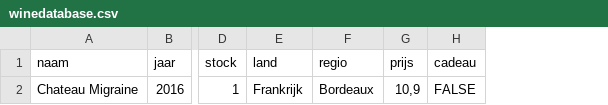
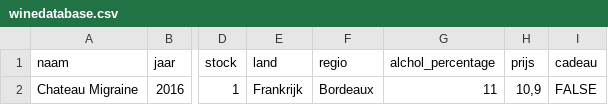
Before and after one commit to sebasmau/home, a CSV file: winedatabase.csv, drawn as a sheet; only a part is shown, gaps mark what is left out; the diff names each change by its address in the sheet, - before the commit and + after, or states it on an @@ line.

Commit message:
Update winedatabase.csv

```diff
--- a/winedatabase.csv
+++ b/winedatabase.csv
+column G (alchol_percentage), row 2: 11
```
